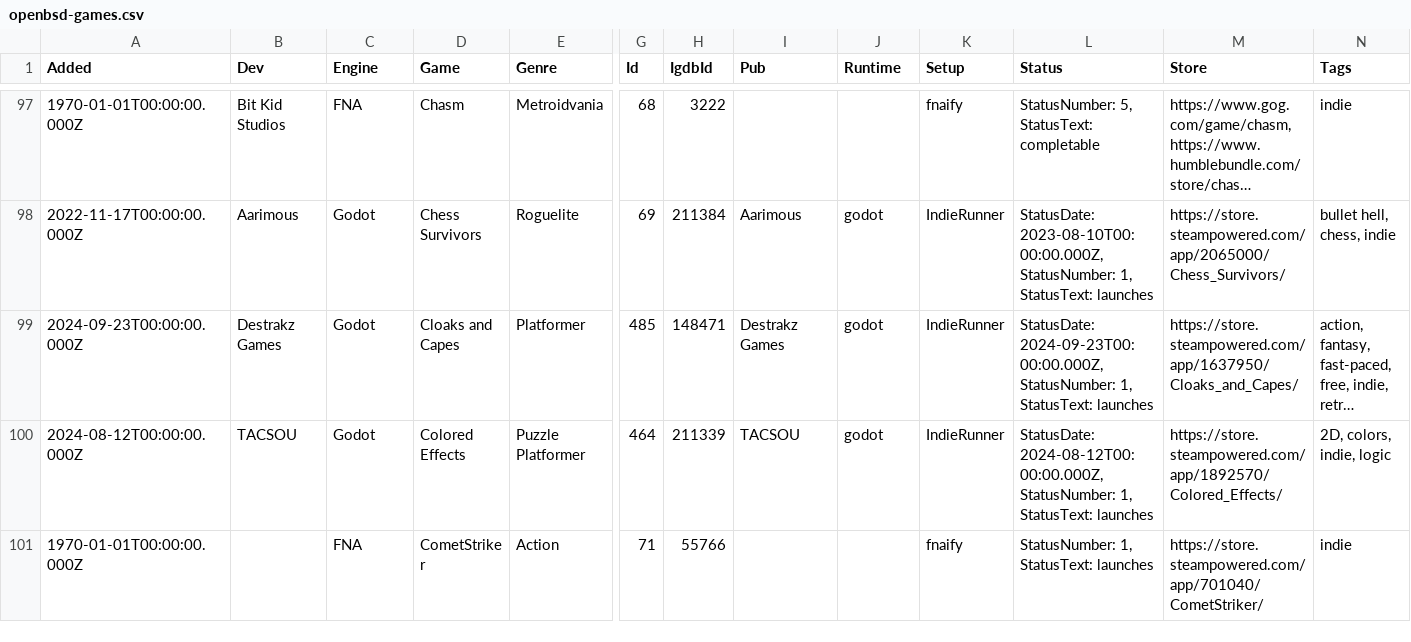
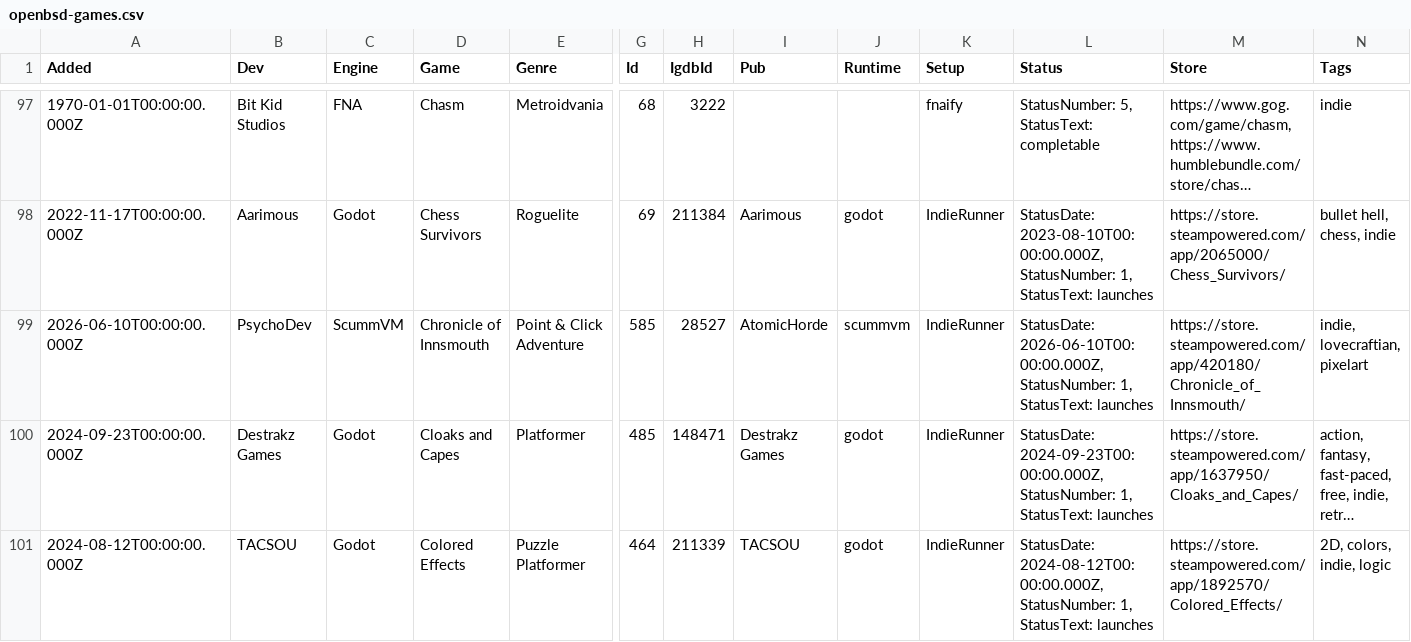
Before and after one commit to playonbsd/OpenBSD-Games-Database, a CSV file: openbsd-games.csv, drawn as a sheet; only a part is shown, gaps mark what is left out; the shorter side is filled out with more unchanged rows; long unchanged cells end in …; rows hold the shown columns only; the diff names each change by its address in the sheet, - before the commit and + after, or states it on an @@ line.

Commit message:
add Chronicle of Innsmouth

```diff
--- a/openbsd-games.csv
+++ b/openbsd-games.csv
+row 99: 2026-06-10T00:00:00.000Z | PsychoDev | ScummVM | Chronicle of Innsmouth | Point & Click Adventure | 585 | 28527 | AtomicHorde | scummvm | IndieRunner | StatusDate: 2026-06-10T00:00:00.000Z, StatusNumber: 1, StatusText: launches | https://store.steampowered.com/app/420180/Chronicle_of_Innsmouth/ | indie, lovecraftian, pixelart
```
Also changed, not shown: 3 other files.
